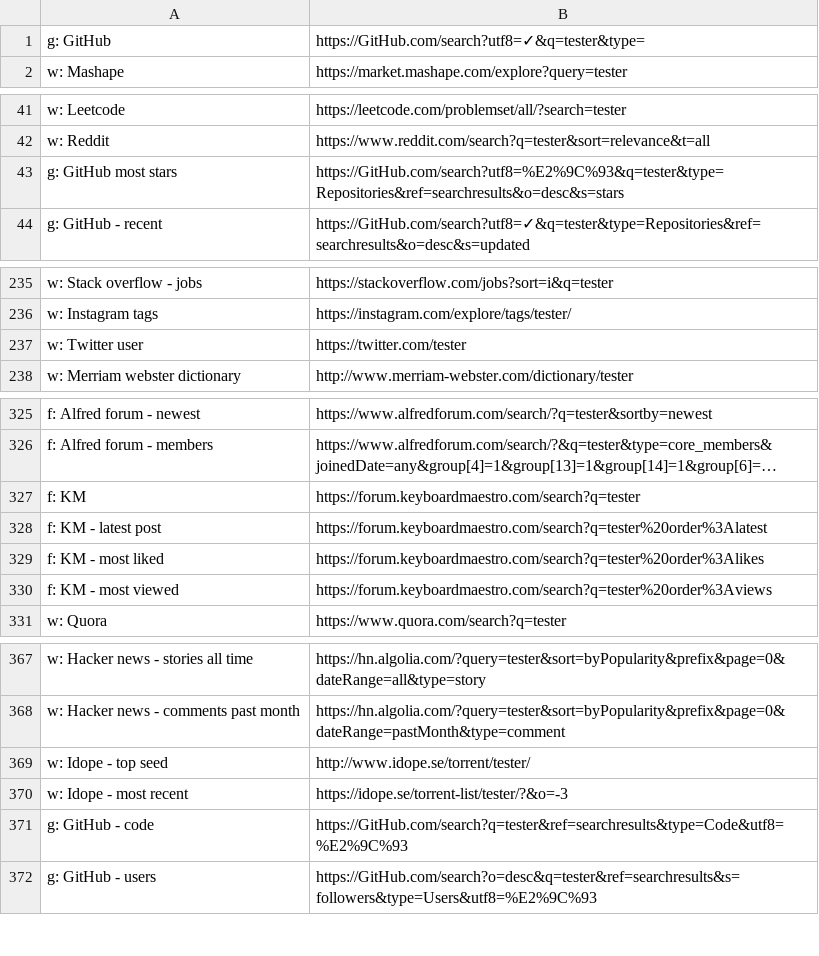
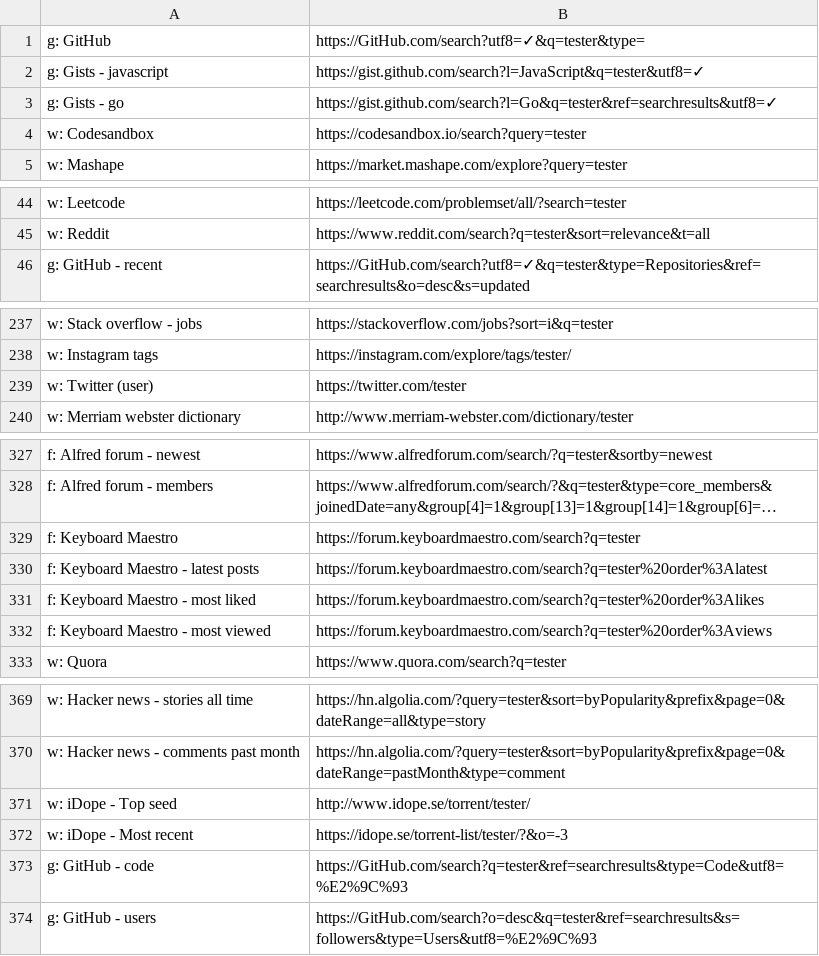
Before and after one commit to nikitavoloboev/alfred-web-searches, a CSV file: workflow/websites.csv, drawn as a sheet; only a part is shown, gaps mark what is left out; long unchanged cells end in …; removed rows and columns are numbered as before the commit, all else as after; the diff covers the shown part only; the diff names each change by its address in the sheet, - before the commit and + after, or states it on an @@ line.

Commit message:
add website

```diff
--- a/workflow/websites.csv
+++ b/workflow/websites.csv
+row 2: g: Gists - javascript | https://gist.github.com/search?l=JavaScript&q=tester&utf8=✓
+row 3: g: Gists - go | https://gist.github.com/search?l=Go&q=tester&ref=searchresults&utf8=✓
+row 4: w: Codesandbox | https://codesandbox.io/search?query=tester
-row 43: g: GitHub most stars | https://GitHub.com/search?utf8=%E2%9C%93&q=tester&type=Repositories&ref=searchresults&o=desc&s=stars
-A239: w: Twitter user
+A239: w: Twitter (user)
-A329: f: KM
+A329: f: Keyboard Maestro
-A330: f: KM - latest post
+A330: f: Keyboard Maestro - latest posts
-A331: f: KM - most liked
+A331: f: Keyboard Maestro - most liked
-A332: f: KM - most viewed
+A332: f: Keyboard Maestro - most viewed
-A371: w: Idope - top seed
+A371: w: iDope - Top seed
-A372: w: Idope - most recent
+A372: w: iDope - Most recent
```
Also changed, not shown: 1 edited cell elsewhere in this file.
